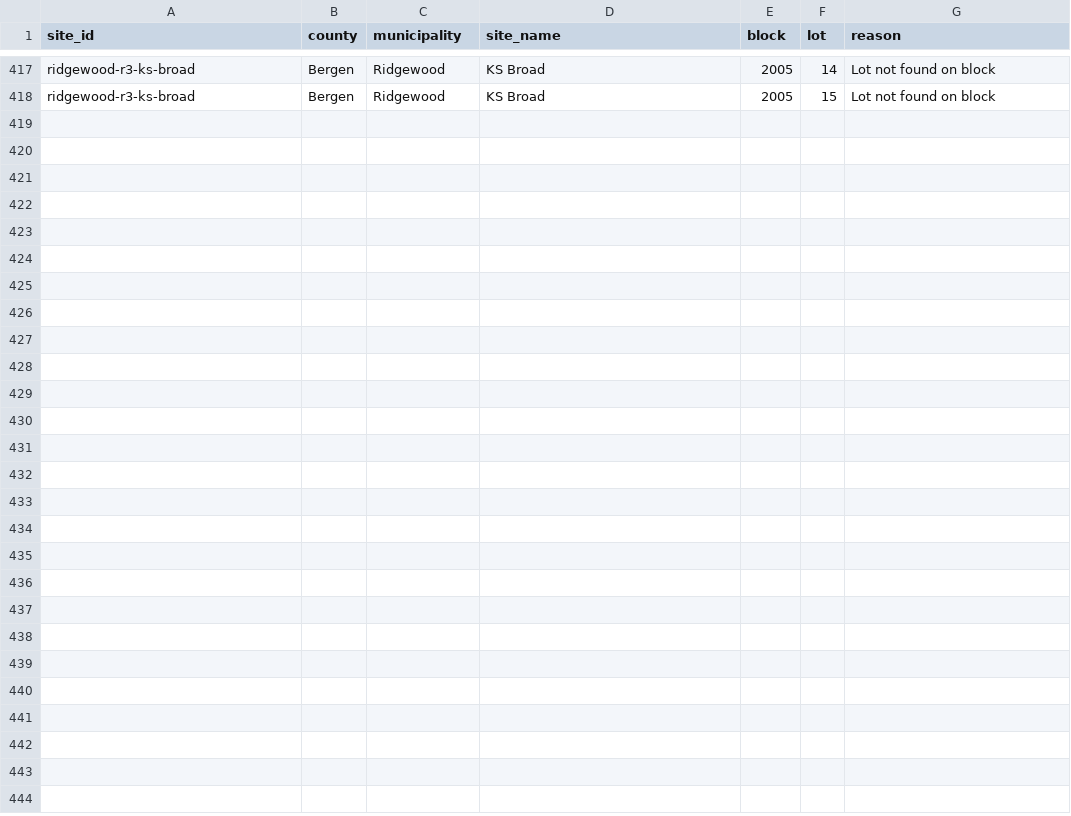
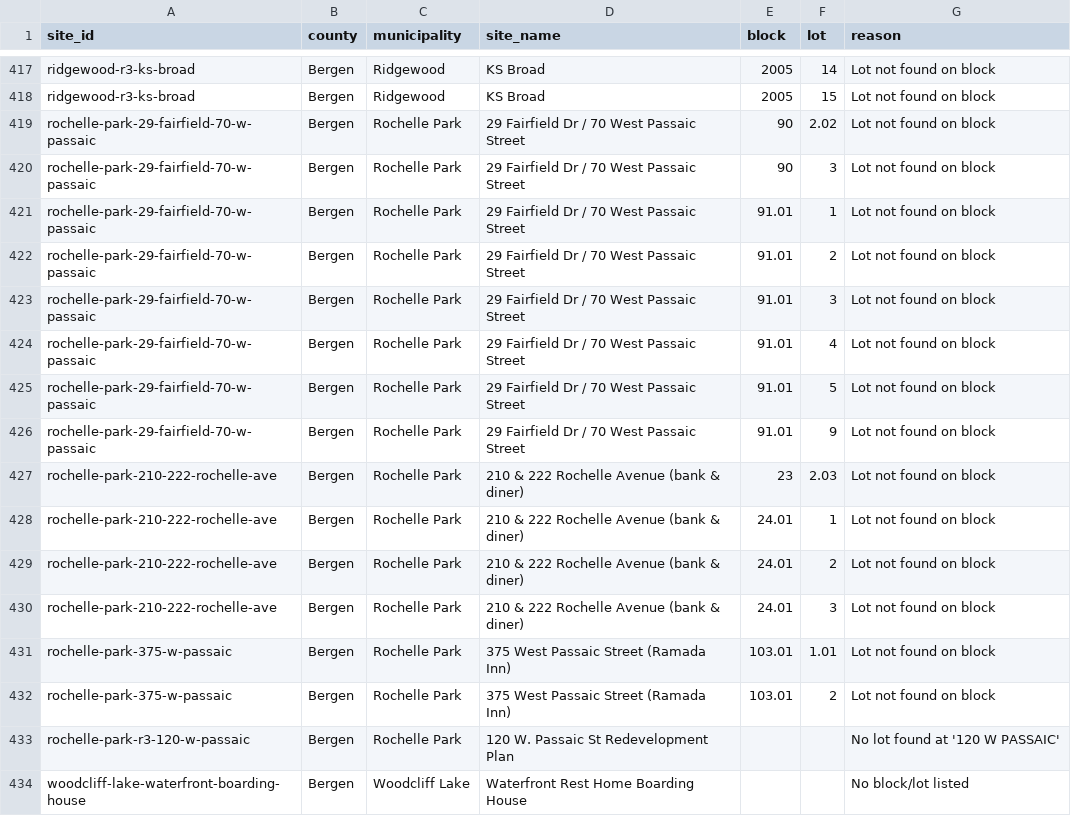
Before and after one commit to nickrogers280-coder/nj-round4-map, a CSV file: docs/data/unmatched.csv, drawn as a sheet; only a part is shown, gaps mark what is left out.

```diff
--- a/docs/data/unmatched.csv
+++ b/docs/data/unmatched.csv
@@ -418 +418,17 @@ ridgewood-r3-ks-broad,Bergen,Ridgewood,KS Broad,2005,14,Lot not found on block
 ridgewood-r3-ks-broad,Bergen,Ridgewood,KS Broad,2005,15,Lot not found on block
+rochelle-park-29-fairfield-70-w-passaic,Bergen,Rochelle Park,29 Fairfield Dr / 70 West Passaic Street,90,2.02,Lot not found on block
+rochelle-park-29-fairfield-70-w-passaic,Bergen,Rochelle Park,29 Fairfield Dr / 70 West Passaic Street,90,3,Lot not found on block
+rochelle-park-29-fairfield-70-w-passaic,Bergen,Rochelle Park,29 Fairfield Dr / 70 West Passaic Street,91.01,1,Lot not found on block
+rochelle-park-29-fairfield-70-w-passaic,Bergen,Rochelle Park,29 Fairfield Dr / 70 West Passaic Street,91.01,2,Lot not found on block
+rochelle-park-29-fairfield-70-w-passaic,Bergen,Rochelle Park,29 Fairfield Dr / 70 West Passaic Street,91.01,3,Lot not found on block
+rochelle-park-29-fairfield-70-w-passaic,Bergen,Rochelle Park,29 Fairfield Dr / 70 West Passaic Street,91.01,4,Lot not found on block
+rochelle-park-29-fairfield-70-w-passaic,Bergen,Rochelle Park,29 Fairfield Dr / 70 West Passaic Street,91.01,5,Lot not found on block
+rochelle-park-29-fairfield-70-w-passaic,Bergen,Rochelle Park,29 Fairfield Dr / 70 West Passaic Street,91.01,9,Lot not found on block
+rochelle-park-210-222-rochelle-ave,Bergen,Rochelle Park,210 & 222 Rochelle Avenue (bank & diner),23,2.03,Lot not found on block
+rochelle-park-210-222-rochelle-ave,Bergen,Rochelle Park,210 & 222 Rochelle Avenue (bank & diner),24.01,1,Lot not found on block
+rochelle-park-210-222-rochelle-ave,Bergen,Rochelle Park,210 & 222 Rochelle Avenue (bank & diner),24.01,2,Lot not found on block
+rochelle-park-210-222-rochelle-ave,Bergen,Rochelle Park,210 & 222 Rochelle Avenue (bank & diner),24.01,3,Lot not found on block
+rochelle-park-375-w-passaic,Bergen,Rochelle Park,375 West Passaic Street (Ramada Inn),103.01,1.01,Lot not found on block
+rochelle-park-375-w-passaic,Bergen,Rochelle Park,375 West Passaic Street (Ramada Inn),103.01,2,Lot not found on block
+rochelle-park-r3-120-w-passaic,Bergen,Rochelle Park,120 W. Passaic St Redevelopment Plan,,,No lot found at '120 W PASSAIC'
+woodcliff-lake-waterfront-boarding-house,Bergen,Woodcliff Lake,Waterfront Rest Home Boarding House,,,No block/lot listed
```
Also changed, not shown: 2 other files.
